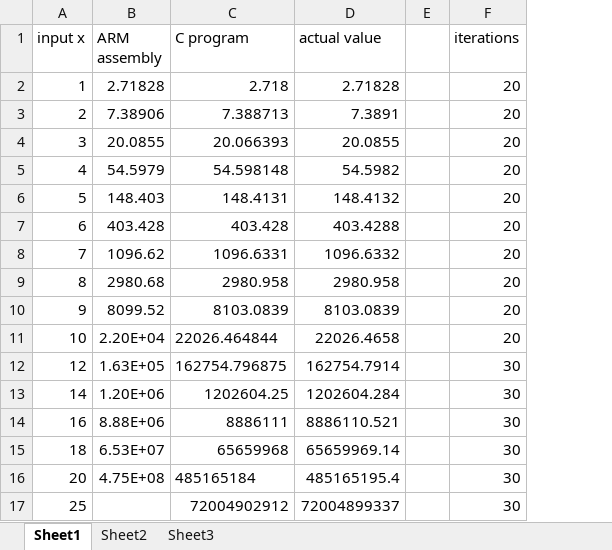
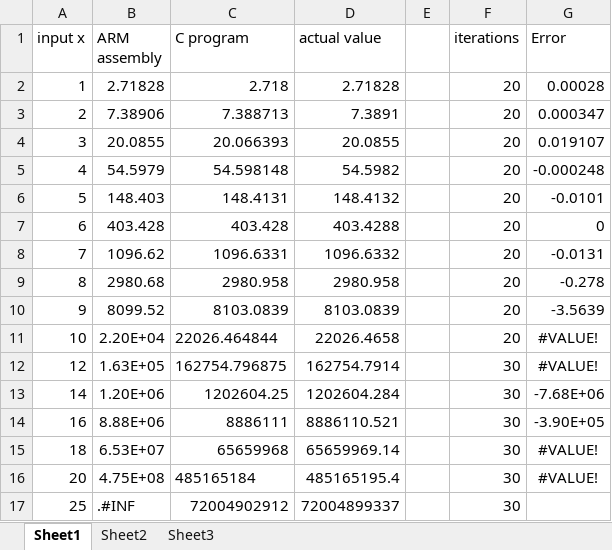
Before and after one commit to ashverya5293/ARM_Assignment2, an Excel workbook: Exponent Table.xlsx, sheet Sheet1, drawn as a sheet; values as stored, in another font and other column widths than the file's, no borders; charts and pictures not drawn; the diff names each change by its address in the sheet, - before the commit and + after, or states it on an @@ line.

```diff
--- a/Exponent Table.xlsx (sheet Sheet1)
+++ b/Exponent Table.xlsx (sheet Sheet1)
+column G (Error), rows 2-16: 0.00028 | 0.000347 | 0.019107 | -0.000248 | -0.0101 | 0 | -0.0131 | -0.278 | -3.5639 | #VALUE! | #VALUE! | -7.68E+06 | -3.90E+05 | #VALUE! | #VALUE!
-B17 (ARM assembly): (empty)
+B17 (ARM assembly): .#INF
```
Also changed, not shown: charts or pictures, 3 other files.
